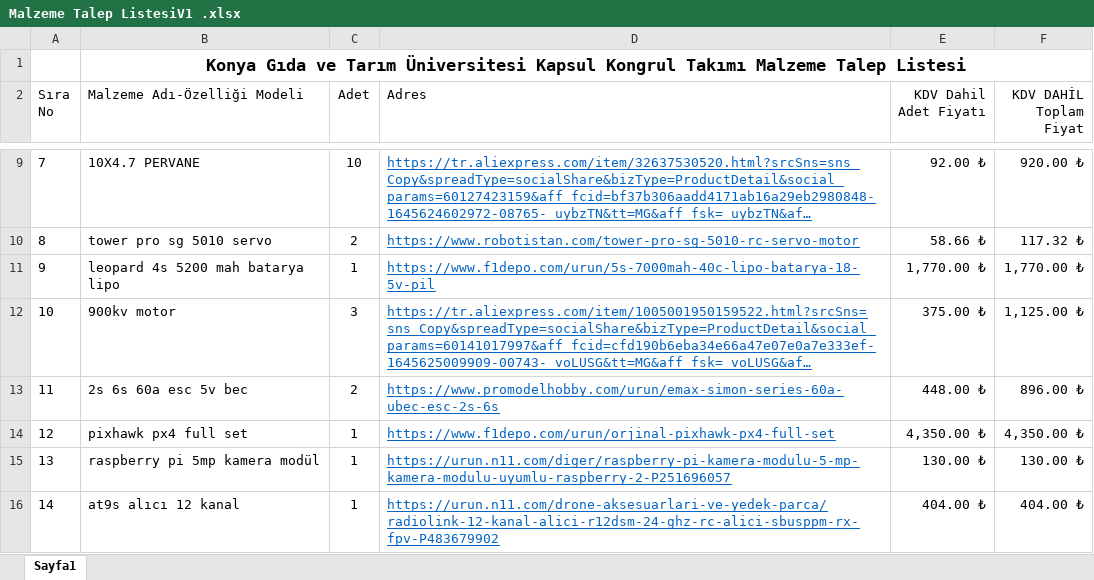
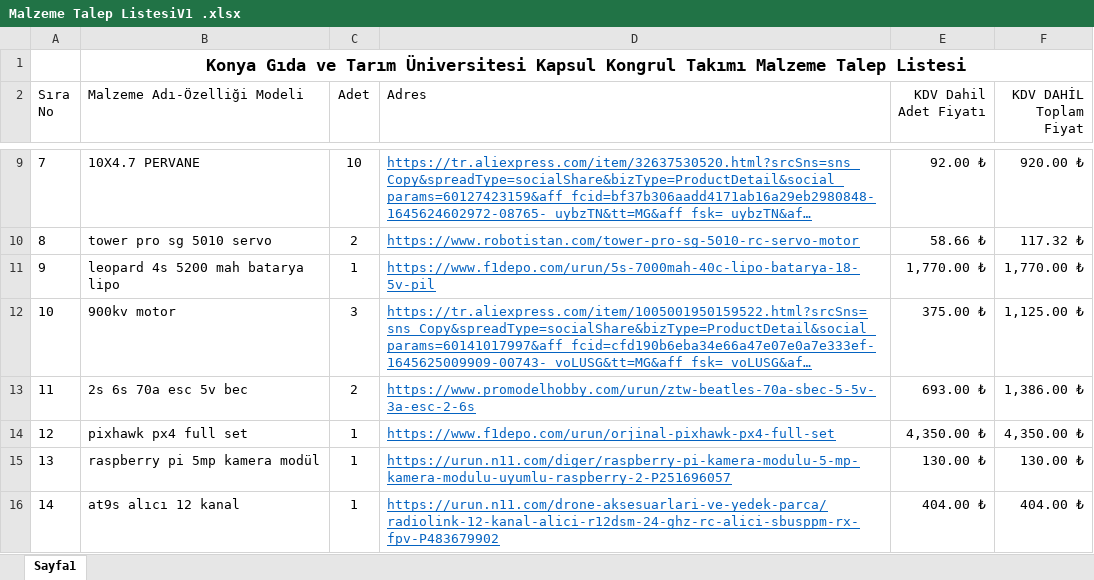
Before and after one commit to smttl/KONGRUL, an Excel workbook: rapor dosyaları/Malzeme Talep ListesiV1 .xlsx, sheet Sayfa1, drawn as a sheet; only a part is shown, gaps mark what is left out; long unchanged cells end in …; values as stored, in another font and other column widths than the file's, no borders; the diff names each change by its address in the sheet, - before the commit and + after, or states it on an @@ line.

Commit message:
esc 70 a oldu

```diff
--- a/rapor dosyaları/Malzeme Talep ListesiV1 .xlsx (sheet Sayfa1)
+++ b/rapor dosyaları/Malzeme Talep ListesiV1 .xlsx (sheet Sayfa1)
-B13 (Malzeme Adı-Özelliği Modeli): 2s 6s 60a esc 5v bec
+B13 (Malzeme Adı-Özelliği Modeli): 2s 6s 70a esc 5v bec
-D13 (Adres): https://www.promodelhobby.com/urun/emax-simon-series-60a-ubec-esc-2s-6s
+D13 (Adres): https://www.promodelhobby.com/urun/ztw-beatles-70a-sbec-5-5v-3a-esc-2-6s
-E13 (KDV Dahil Adet Fiyatı): 448.00 ₺
+E13 (KDV Dahil Adet Fiyatı): 693.00 ₺
-F13 (KDV DAHİL Toplam Fiyat): 896.00 ₺
+F13 (KDV DAHİL Toplam Fiyat): 1,386.00 ₺
```
